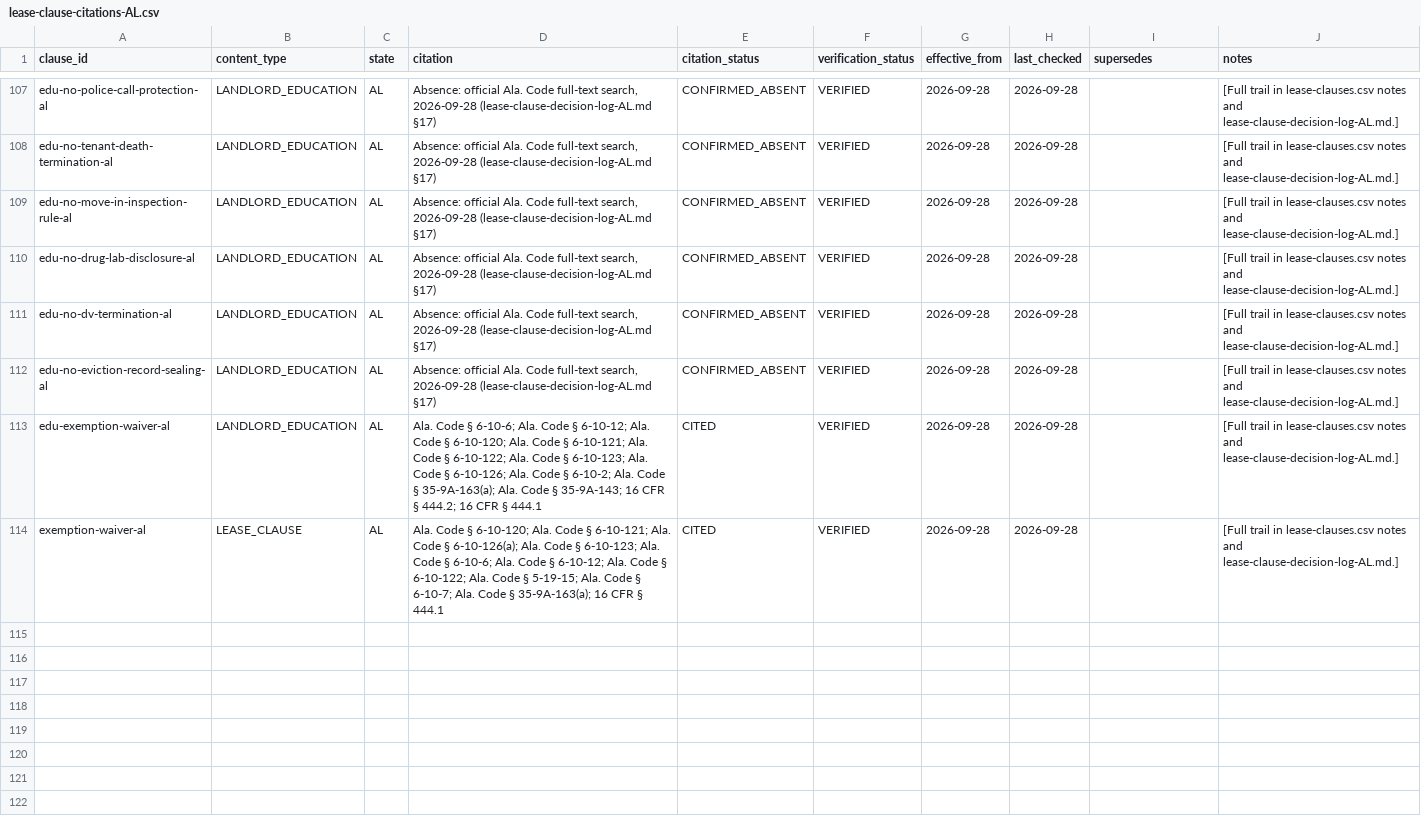
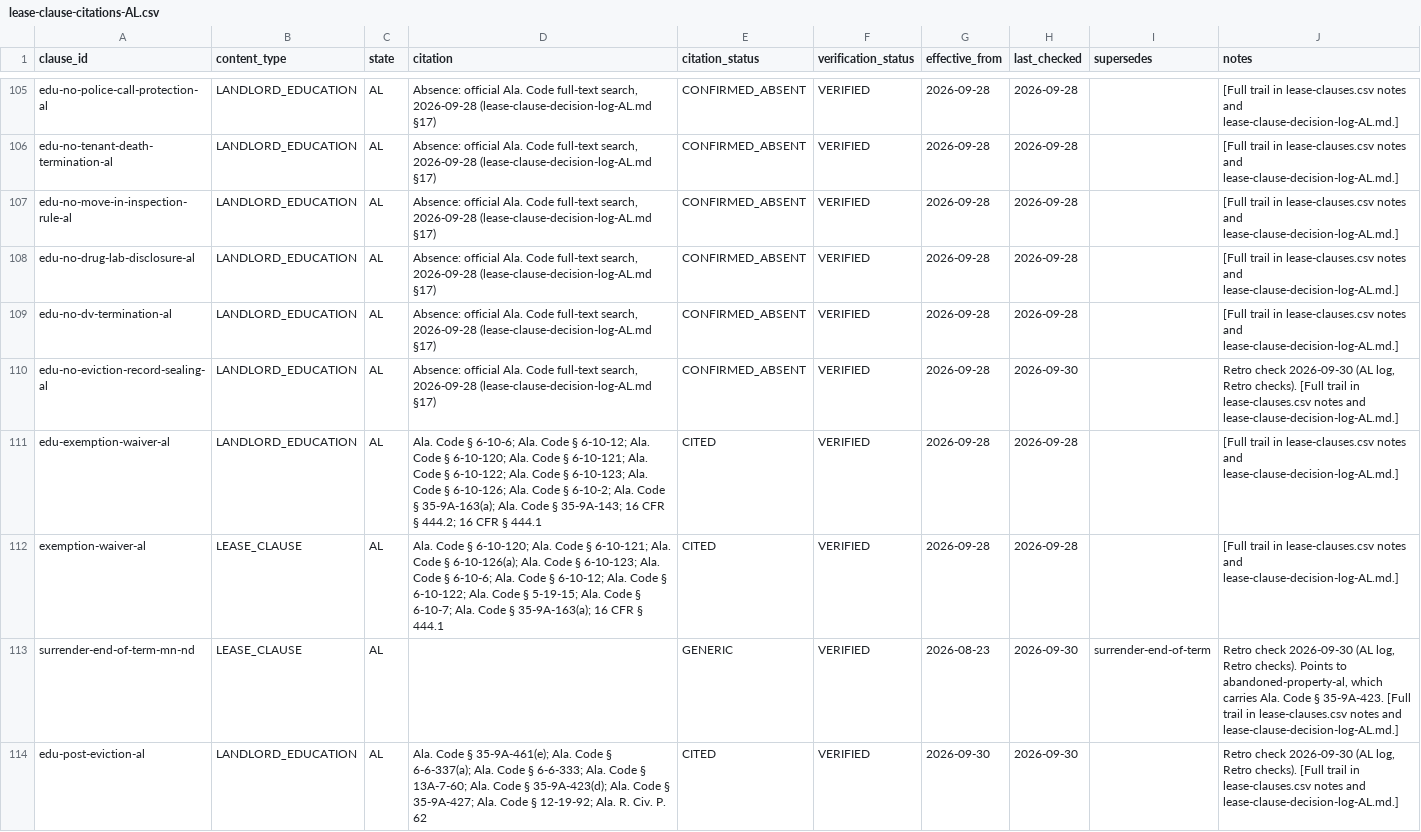
Before and after one commit to tsteinbaugh/property-manager-landlord-app, a CSV file: lease-clause-citations-AL.csv, drawn as a sheet; only a part is shown, gaps mark what is left out; the diff covers the shown part only.

```diff
--- a/lease-clause-citations-AL.csv
+++ b/lease-clause-citations-AL.csv
@@ -111,4 +109,6 @@ edu-no-drug-lab-disclosure-al,LANDLORD_EDUCATION,AL,"Absence: official Ala. Code
 edu-no-dv-termination-al,LANDLORD_EDUCATION,AL,"Absence: official Ala. Code full-text search, 2026-09-28 (lease-clause-decision-log-AL.md §17)",CONFIRMED_ABSENT,VERIFIED,2026-09-28,2026-09-28,,[Full trail in lease-clauses.csv notes and lease-clause-decision-log-AL.md.]
-edu-no-eviction-record-sealing-al,LANDLORD_EDUCATION,AL,"Absence: official Ala. Code full-text search, 2026-09-28 (lease-clause-decision-log-AL.md §17)",CONFIRMED_ABSENT,VERIFIED,2026-09-28,2026-09-28,,[Full trail in lease-clauses.csv notes and lease-clause-decision-log-AL.md.]
+edu-no-eviction-record-sealing-al,LANDLORD_EDUCATION,AL,"Absence: official Ala. Code full-text search, 2026-09-28 (lease-clause-decision-log-AL.md §17)",CONFIRMED_ABSENT,VERIFIED,2026-09-28,2026-09-30,,"Retro check 2026-09-30 (AL log, Retro checks). [Full trail in lease-clauses.csv notes and lease-clause-decision-log-AL.md.]"
 edu-exemption-waiver-al,LANDLORD_EDUCATION,AL,Ala. Code § 6-10-6; Ala. Code § 6-10-12; Ala. Code § 6-10-120; Ala. Code § 6-10-121; Ala. Code § 6-10-122; Ala. Code § 6-10-123; Ala. Code § 6-10-126; Ala. Code § 6-10-2; Ala. Code § 35-9A-163(a); Ala. Code § 35-9A-143; 16 CFR § 444.2; 16 CFR § 444.1,CITED,VERIFIED,2026-09-28,2026-09-28,,[Full trail in lease-clauses.csv notes and lease-clause-decision-log-AL.md.]
 exemption-waiver-al,LEASE_CLAUSE,AL,Ala. Code § 6-10-120; Ala. Code § 6-10-121; Ala. Code § 6-10-126(a); Ala. Code § 6-10-123; Ala. Code § 6-10-6; Ala. Code § 6-10-12; Ala. Code § 6-10-122; Ala. Code § 5-19-15; Ala. Code § 6-10-7; Ala. Code § 35-9A-163(a); 16 CFR § 444.1,CITED,VERIFIED,2026-09-28,2026-09-28,,[Full trail in lease-clauses.csv notes and lease-clause-decision-log-AL.md.]
+surrender-end-of-term-mn-nd,LEASE_CLAUSE,AL,,GENERIC,VERIFIED,2026-08-23,2026-09-30,surrender-end-of-term,"Retro check 2026-09-30 (AL log, Retro checks). Points to abandoned-property-al, which carries Ala. Code § 35-9A-423. [Full trail in lease-clauses.csv notes and lease-clause-decision-log-AL.md.]"
+edu-post-eviction-al,LANDLORD_EDUCATION,AL,Ala. Code § 35-9A-461(e); Ala. Code § 6-6-337(a); Ala. Code § 6-6-333; Ala. Code § 13A-7-60; Ala. Code § 35-9A-423(d); Ala. Code § 35-9A-427; Ala. Code § 12-19-92; Ala. R. Civ. P. 62,CITED,VERIFIED,2026-09-30,2026-09-30,,"Retro check 2026-09-30 (AL log, Retro checks). [Full trail in lease-clauses.csv notes and lease-clause-decision-log-AL.md.]"
```
Also changed, not shown: 13 added rows, 2 removed rows and 18 edited cells elsewhere in this file, scripts/clause-library/retro-extras.csv, 10 other files.
